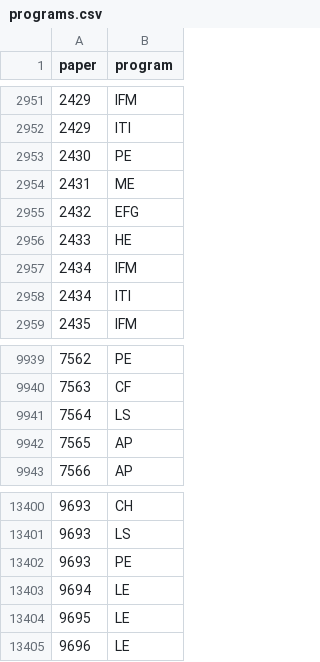
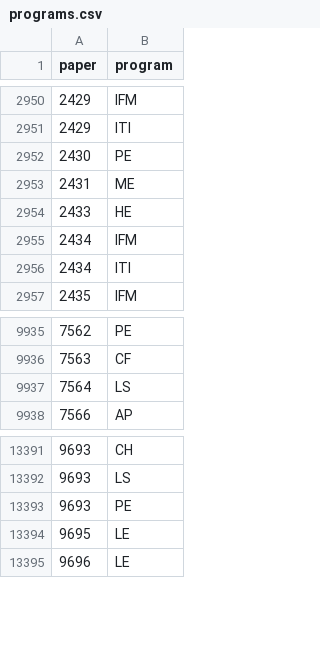
Before and after one commit to bldavies/nberwp, a CSV file: data-raw/programs.csv, drawn as a sheet; only a part is shown, gaps mark what is left out; the diff covers the shown part only; the diff names each change by its address in the sheet, - before the commit and + after, or states it on an @@ line.

```diff
--- a/data-raw/programs.csv
+++ b/data-raw/programs.csv
-row 2955: 2432 | EFG
-row 9942: 7565 | AP
-row 13403: 9694 | LE
```
Also changed, not shown: 9 removed rows elsewhere in this file, 2 other files.
